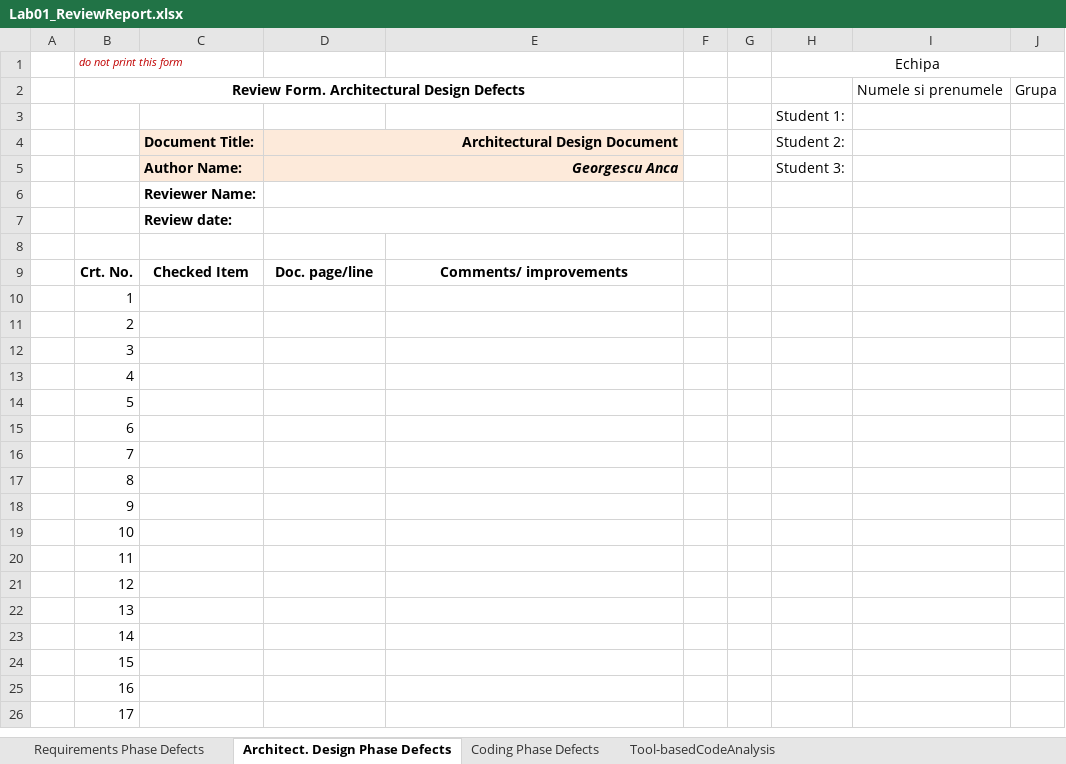
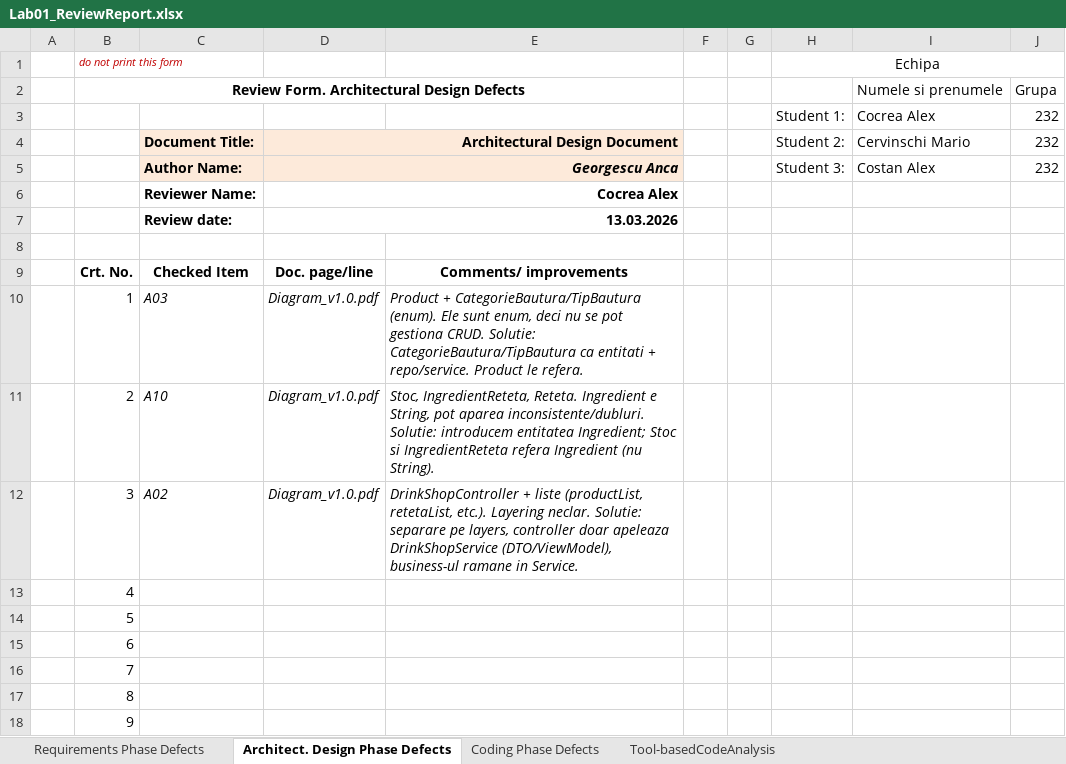
Before and after one commit to mario-cervinschi/vvss-project, an Excel workbook: docs/Lab01/CheckLists/Lab01_ReviewReport.xlsx, sheet Architect. Design Phase Defects, drawn as a sheet; only a part is shown; the shorter side is filled out with more unchanged rows; values as stored, in another font and other column widths than the file's, no borders; removed rows and columns are numbered as before the commit, all else as after; the diff names each change by its address in the sheet, - before the commit and + after, or states it on an @@ line.

Commit message:
Cocrea Alex - Arhitectura

```diff
--- a/docs/Lab01/CheckLists/Lab01_ReviewReport.xlsx (sheet Architect. Design Phase Defects)
+++ b/docs/Lab01/CheckLists/Lab01_ReviewReport.xlsx (sheet Architect. Design Phase Defects)
-row 3:  |  |  |  |  |  |  | Student 1:
+row 3:  |  |  |  |  |  |  | Student 1: | Cocrea Alex | 232
-I4: (empty)
+I4: Cervinschi Mario
-J4:J5: (empty)
+J4:J5: 232
-I5: (empty)
+I5: Costan Alex
-D6: (empty)
+D6: Cocrea Alex
-D7: (empty)
+D7: 13.03.2026
-C10: (empty)
+C10: A03
-D10:D12: (empty)
+D10:D12: Diagram_v1.0.pdf
-E10: (empty)
+E10: Product + CategorieBautura/TipBautura (enum). Ele sunt enum, deci nu se pot gestiona CRUD. Solutie: CategorieBautura/TipBautura ca entitati + repo/service. Product le refera.
-C11: (empty)
+C11: A10
-E11: (empty)
+E11: Stoc, IngredientReteta, Reteta. Ingredient e String, pot aparea inconsistente/dubluri. Solutie: introducem entitatea Ingredient; Stoc si IngredientReteta refera Ingredient (nu String).
-C12: (empty)
+C12: A02
-E12: (empty)
+E12: DrinkShopController + liste (productList, retetaList, etc.). Layering neclar. Solutie: separare pe layers, controller doar apeleaza DrinkShopService (DTO/ViewModel), business-ul ramane in Service.
```
Also changed, not shown: 3 other files.
